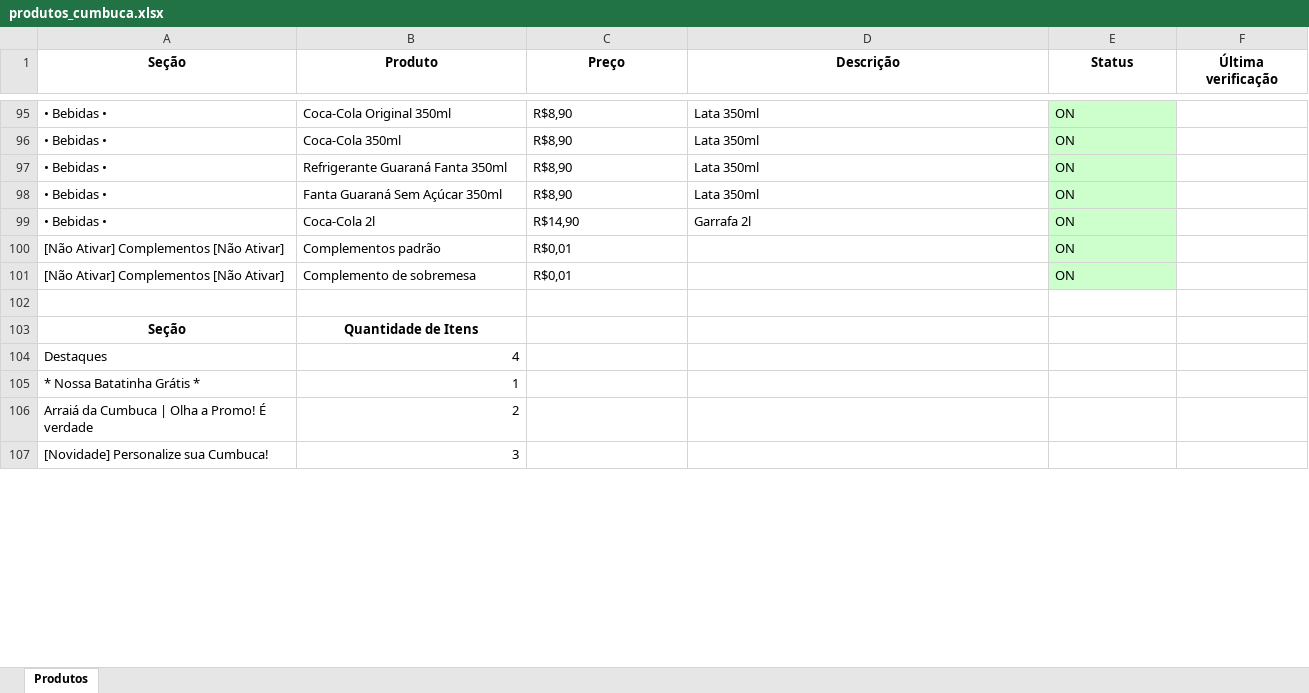
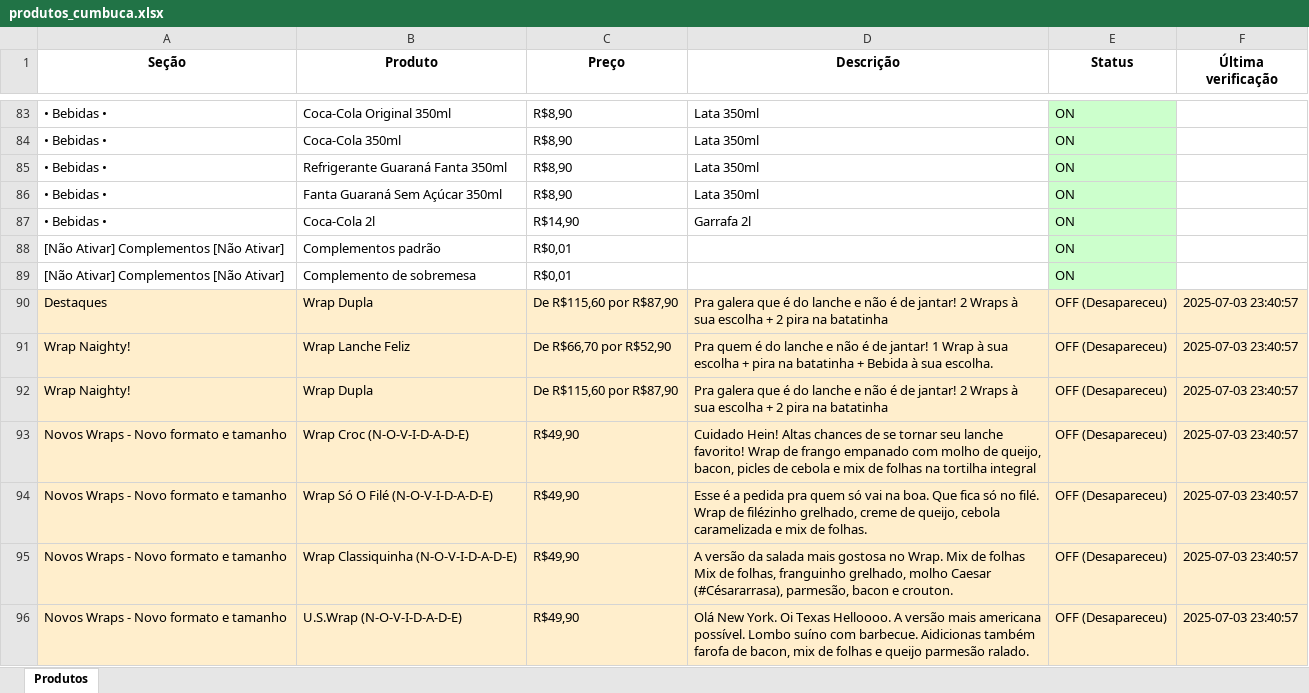
Before and after one commit to EduardoJKN/Cumbuca_IFood_T1, an Excel workbook: produtos_cumbuca.xlsx, sheet Produtos, drawn as a sheet; only a part is shown, gaps mark what is left out; the shorter side is filled out with more unchanged rows; values as stored, in another font and other column widths than the file's, no borders; the diff covers the shown part only; the diff names each change by its address in the sheet, - before the commit and + after, or states it on an @@ line.

```diff
--- a/produtos_cumbuca.xlsx (sheet Produtos)
+++ b/produtos_cumbuca.xlsx (sheet Produtos)
+row 90: Destaques | Wrap Dupla | De R$115,60 por R$87,90 | Pra galera que é do lanche e não é de jantar! 2 Wraps à sua escolha + 2 pira na batatinha | OFF (Desapareceu) | 2025-07-03 23:40:57
+row 91: Wrap Naighty! | Wrap Lanche Feliz | De R$66,70 por R$52,90 | Pra quem é do lanche e não é de jantar! 1 Wrap à sua escolha + pira na batatinha + Bebida à sua escolha. | OFF (Desapareceu) | 2025-07-03 23:40:57
+row 92: Wrap Naighty! | Wrap Dupla | De R$115,60 por R$87,90 | Pra galera que é do lanche e não é de jantar! 2 Wraps à sua escolha + 2 pira na batatinha | OFF (Desapareceu) | 2025-07-03 23:40:57
+row 93: Novos Wraps - Novo formato e tamanho | Wrap Croc (N-O-V-I-D-A-D-E) | R$49,90 | Cuidado Hein! Altas chances de se tornar seu lanche favorito! Wrap de frango empanado com molho de queijo, bacon, picles de cebola e mix de folhas na tortilha integral | OFF (Desapareceu) | 2025-07-03 23:40:57
+row 94: Novos Wraps - Novo formato e tamanho | Wrap Só O Filé (N-O-V-I-D-A-D-E) | R$49,90 | Esse é a pedida pra quem só vai na boa. Que fica só no filé. Wrap de filézinho grelhado, creme de queijo, cebola caramelizada e mix de folhas. | OFF (Desapareceu) | 2025-07-03 23:40:57
+row 95: Novos Wraps - Novo formato e tamanho | Wrap Classiquinha (N-O-V-I-D-A-D-E) | R$49,90 | A versão da salada mais gostosa no Wrap. Mix de folhas Mix de folhas, franguinho grelhado, molho Caesar (#Césararrasa), parmesão, bacon e crouton. | OFF (Desapareceu) | 2025-07-03 23:40:57
+row 96: Novos Wraps - Novo formato e tamanho | U.S.Wrap (N-O-V-I-D-A-D-E) | R$49,90 | Olá New York. Oi Texas Helloooo. A versão mais americana possível. Lombo suíno com barbecue. Aidicionas também farofa de bacon, mix de folhas e queijo parmesão ralado. | OFF (Desapareceu) | 2025-07-03 23:40:57
```
Also changed, not shown: 6 added rows, 14 removed rows and 5 edited cells elsewhere in this sheet, 4 other files.
